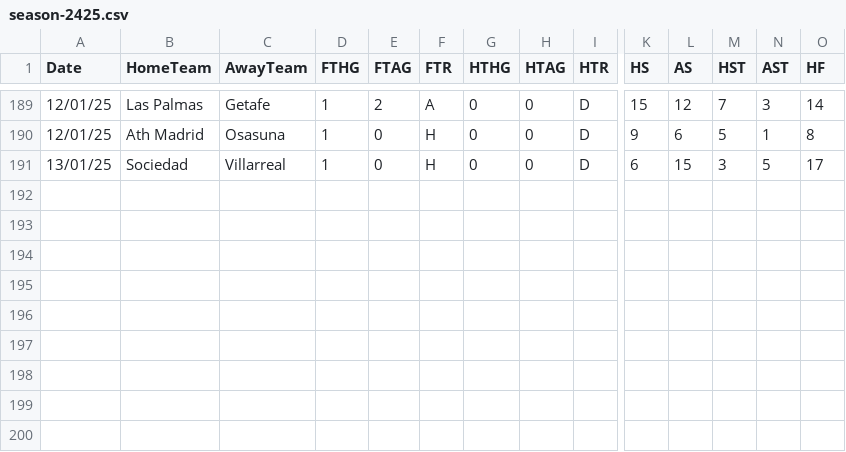
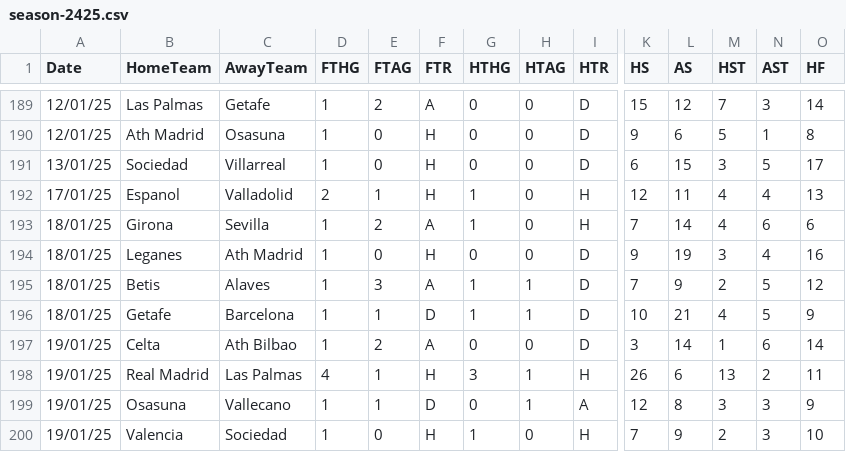
Before and after one commit to datasets/football-datasets, a CSV file: datasets/la-liga/season-2425.csv, drawn as a sheet; only a part is shown, gaps mark what is left out; rows hold the shown columns only; the diff names each change by its address in the sheet, - before the commit and + after, or states it on an @@ line.

```diff
--- a/datasets/la-liga/season-2425.csv
+++ b/datasets/la-liga/season-2425.csv
+row 192: 17/01/25 | Espanol | Valladolid | 2 | 1 | H | 1 | 0 | H | 12 | 11 | 4 | 4 | 13
+row 193: 18/01/25 | Girona | Sevilla | 1 | 2 | A | 1 | 0 | H | 7 | 14 | 4 | 6 | 6
+row 194: 18/01/25 | Leganes | Ath Madrid | 1 | 0 | H | 0 | 0 | D | 9 | 19 | 3 | 4 | 16
+row 195: 18/01/25 | Betis | Alaves | 1 | 3 | A | 1 | 1 | D | 7 | 9 | 2 | 5 | 12
+row 196: 18/01/25 | Getafe | Barcelona | 1 | 1 | D | 1 | 1 | D | 10 | 21 | 4 | 5 | 9
+row 197: 19/01/25 | Celta | Ath Bilbao | 1 | 2 | A | 0 | 0 | D | 3 | 14 | 1 | 6 | 14
+row 198: 19/01/25 | Real Madrid | Las Palmas | 4 | 1 | H | 3 | 1 | H | 26 | 6 | 13 | 2 | 11
+row 199: 19/01/25 | Osasuna | Vallecano | 1 | 1 | D | 0 | 1 | A | 12 | 8 | 3 | 3 | 9
+row 200: 19/01/25 | Valencia | Sociedad | 1 | 0 | H | 1 | 0 | H | 7 | 9 | 2 | 3 | 10
```
Also changed, not shown: datasets/bundesliga/season-2425.csv, datasets/ligue-1/season-2425.csv, 2 other files.
